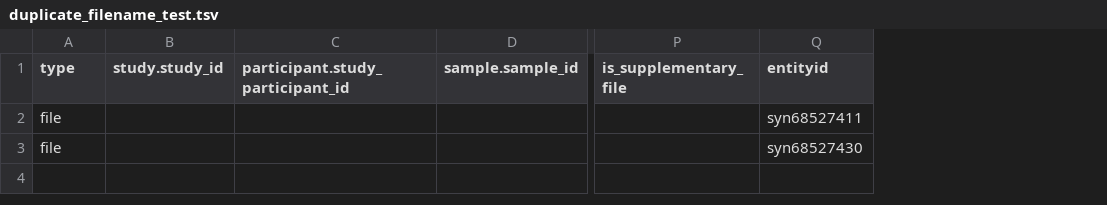
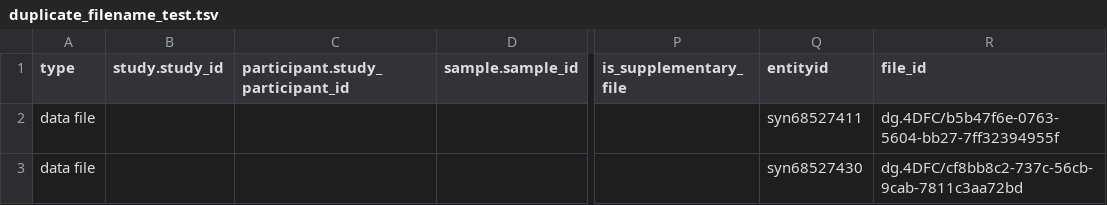
Before and after one commit to ncihtan/htan2-to-crdc-nextflow-uploader, a TSV file: duplicate_filename_test.tsv, drawn as a sheet; only a part is shown, gaps mark what is left out; the diff names each change by its address in the sheet, - before the commit and + after, or states it on an @@ line.

Commit message:
Add files via upload

```diff
--- a/duplicate_filename_test.tsv
+++ b/duplicate_filename_test.tsv
+column R (file_id), rows 2-3: dg.4DFC/b5b47f6e-0763-5604-bb27-7ff32394955f | dg.4DFC/cf8bb8c2-737c-56cb-9cab-7811c3aa72bd
-A2:A3 (type): file
+A2:A3 (type): data file
```
